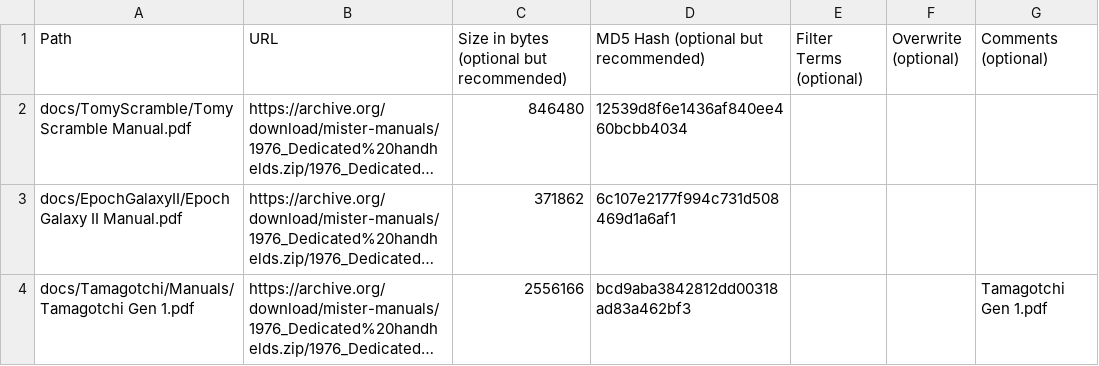
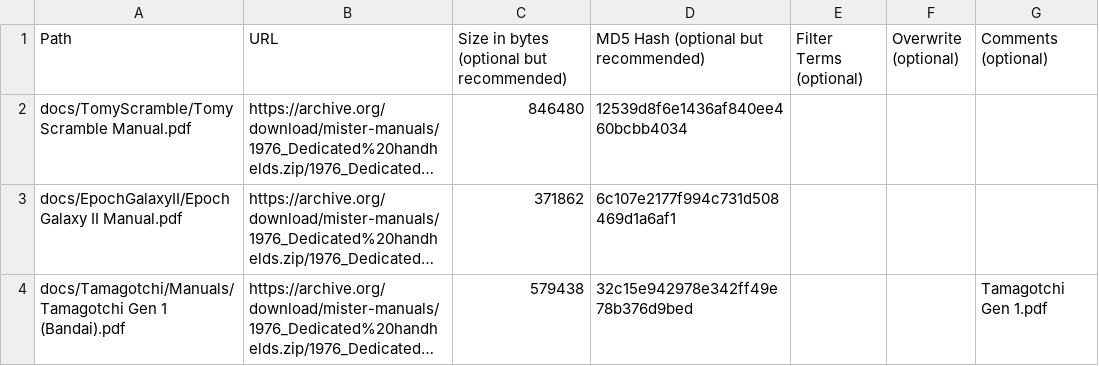
Before and after one commit to ajgowans/manualsdb-lcdhandhelds, a CSV file: external_files.csv, drawn as a sheet; long unchanged cells end in …; the diff names each change by its address in the sheet, - before the commit and + after, or states it on an @@ line.

Commit message:
Update external_files.csv

```diff
--- a/external_files.csv
+++ b/external_files.csv
-A4 (Path): docs/Tamagotchi/Manuals/Tamagotchi Gen 1.pdf
+A4 (Path): docs/Tamagotchi/Manuals/Tamagotchi Gen 1 (Bandai).pdf
-C4: 2556166
+C4: 579438
-D4: bcd9aba3842812dd00318ad83a462bf3
+D4: 32c15e942978e342ff49e78b376d9bed
```
